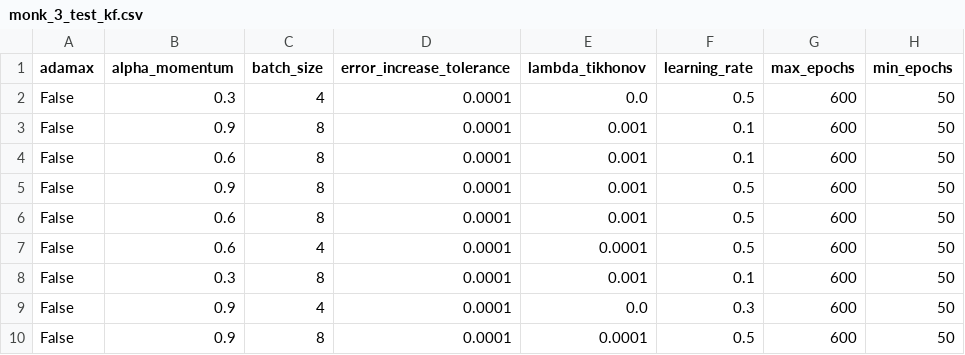
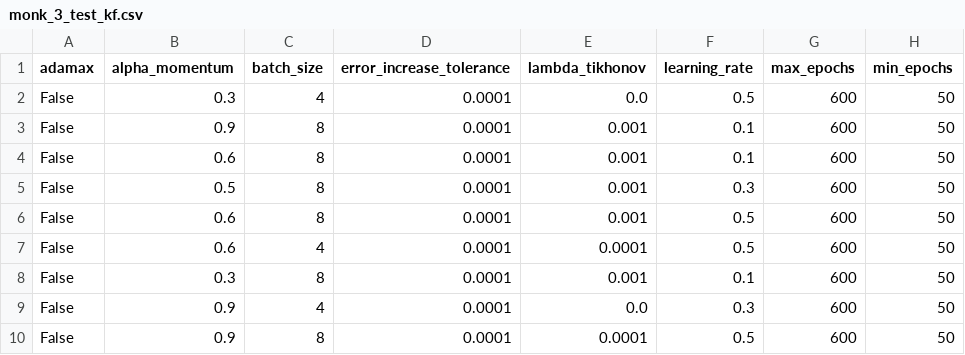
Before and after one commit to JacopoRaffi/ML_Proj_NN, a CSV file: data/gs_data/monk_3_test_kf.csv, drawn as a sheet; only a part is shown; the diff names each change by its address in the sheet, - before the commit and + after, or states it on an @@ line.

Commit message:
monk3

```diff
--- a/data/gs_data/monk_3_test_kf.csv
+++ b/data/gs_data/monk_3_test_kf.csv
-B5 (alpha_momentum): 0.9
+B5 (alpha_momentum): 0.5
-F5 (learning_rate): 0.5
+F5 (learning_rate): 0.3
```
Also changed, not shown: 4 other files.
